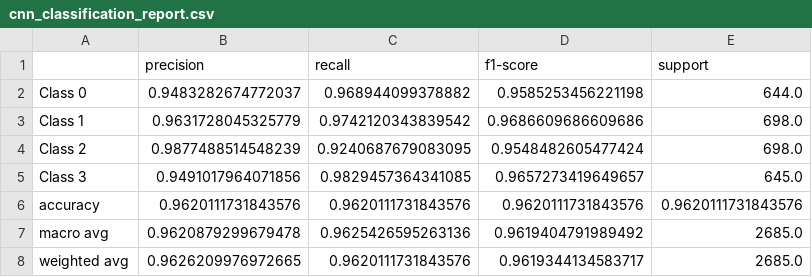
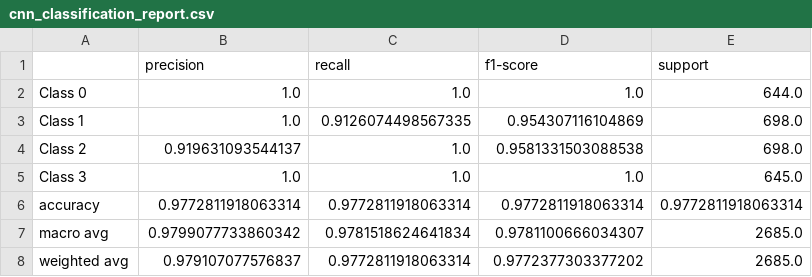
Before and after one commit to Yashwanth3033/Brain-Stroke-Prediction, a CSV file: cmodel/cnn_evaluation_results/cnn_classification_report.csv, drawn as a sheet.

```diff
--- a/cmodel/cnn_evaluation_results/cnn_classification_report.csv
+++ b/cmodel/cnn_evaluation_results/cnn_classification_report.csv
@@ -1,8 +1,8 @@
 ,precision,recall,f1-score,support
-Class 0,0.9483282674772037,0.968944099378882,0.9585253456221198,644.0
-Class 1,0.9631728045325779,0.9742120343839542,0.9686609686609686,698.0
-Class 2,0.9877488514548239,0.9240687679083095,0.9548482605477424,698.0
-Class 3,0.9491017964071856,0.9829457364341085,0.9657273419649657,645.0
-accuracy,0.9620111731843576,0.9620111731843576,0.9620111731843576,0.9620111731843576
-macro avg,0.9620879299679478,0.9625426595263136,0.9619404791989492,2685.0
-weighted avg,0.9626209976972665,0.9620111731843576,0.9619344134583717,2685.0
+Class 0,1.0,1.0,1.0,644.0
+Class 1,1.0,0.9126074498567335,0.954307116104869,698.0
+Class 2,0.919631093544137,1.0,0.9581331503088538,698.0
+Class 3,1.0,1.0,1.0,645.0
+accuracy,0.9772811918063314,0.9772811918063314,0.9772811918063314,0.9772811918063314
+macro avg,0.9799077733860342,0.9781518624641834,0.9781100666034307,2685.0
+weighted avg,0.979107077576837,0.9772811918063314,0.9772377303377202,2685.0
```
Also changed, not shown: cmodel/cnn_evaluation_results/cnn_performance_metrics.csv, 32 other files.
